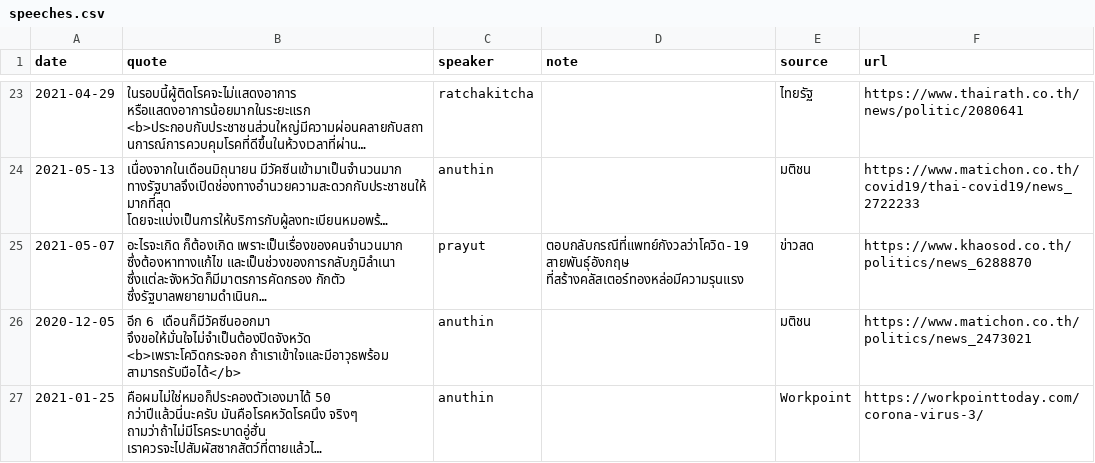
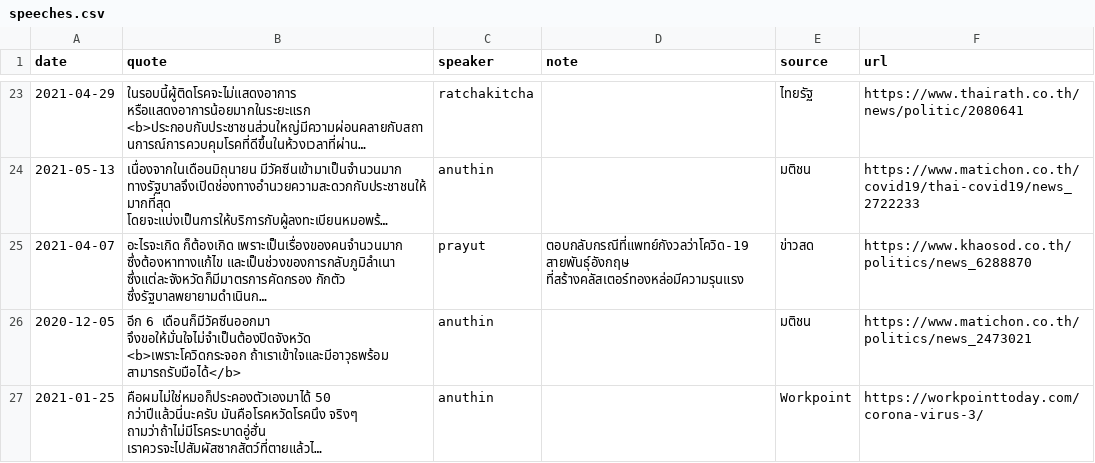
Before and after one commit to Th1nkK1D/ordinaryunfold, a CSV file: src/routes/th-covid-speech/_data/speeches.csv, drawn as a sheet; only a part is shown, gaps mark what is left out; long unchanged cells end in …; the diff names each change by its address in the sheet, - before the commit and + after, or states it on an @@ line.

```diff
--- a/src/routes/th-covid-speech/_data/speeches.csv
+++ b/src/routes/th-covid-speech/_data/speeches.csv
-A25 (date): 2021-05-07
+A25 (date): 2021-04-07
```
Also changed, not shown: 1 other file.
